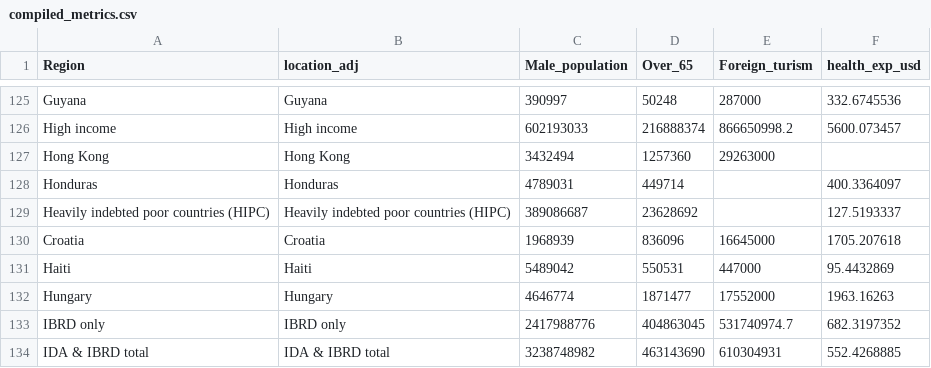
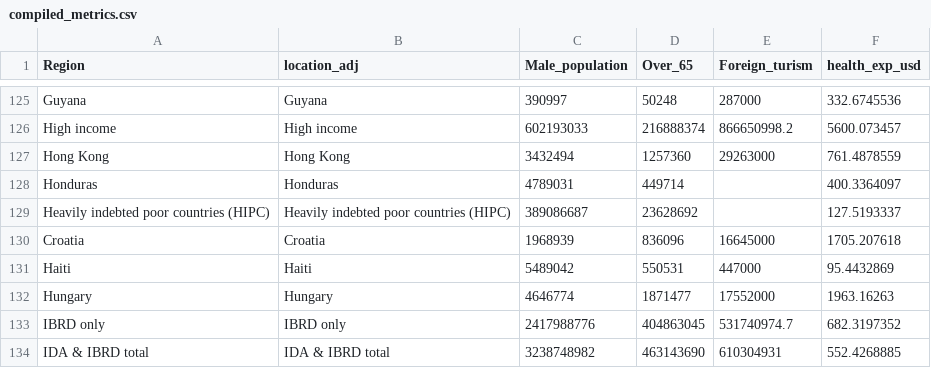
Before and after one commit to juliocrn94/CoronaVirus_ML, a CSV file: Data/compiled_metrics.csv, drawn as a sheet; only a part is shown, gaps mark what is left out; the diff names each change by its address in the sheet, - before the commit and + after, or states it on an @@ line.

Commit message:
main data from vars added to main dataset

```diff
--- a/Data/compiled_metrics.csv
+++ b/Data/compiled_metrics.csv
-F127 (health_exp_usd): (empty)
+F127 (health_exp_usd): 761.4878559
```
Also changed, not shown: Data/quality_air_compiled.csv, final_2.csv, 2 other files.
